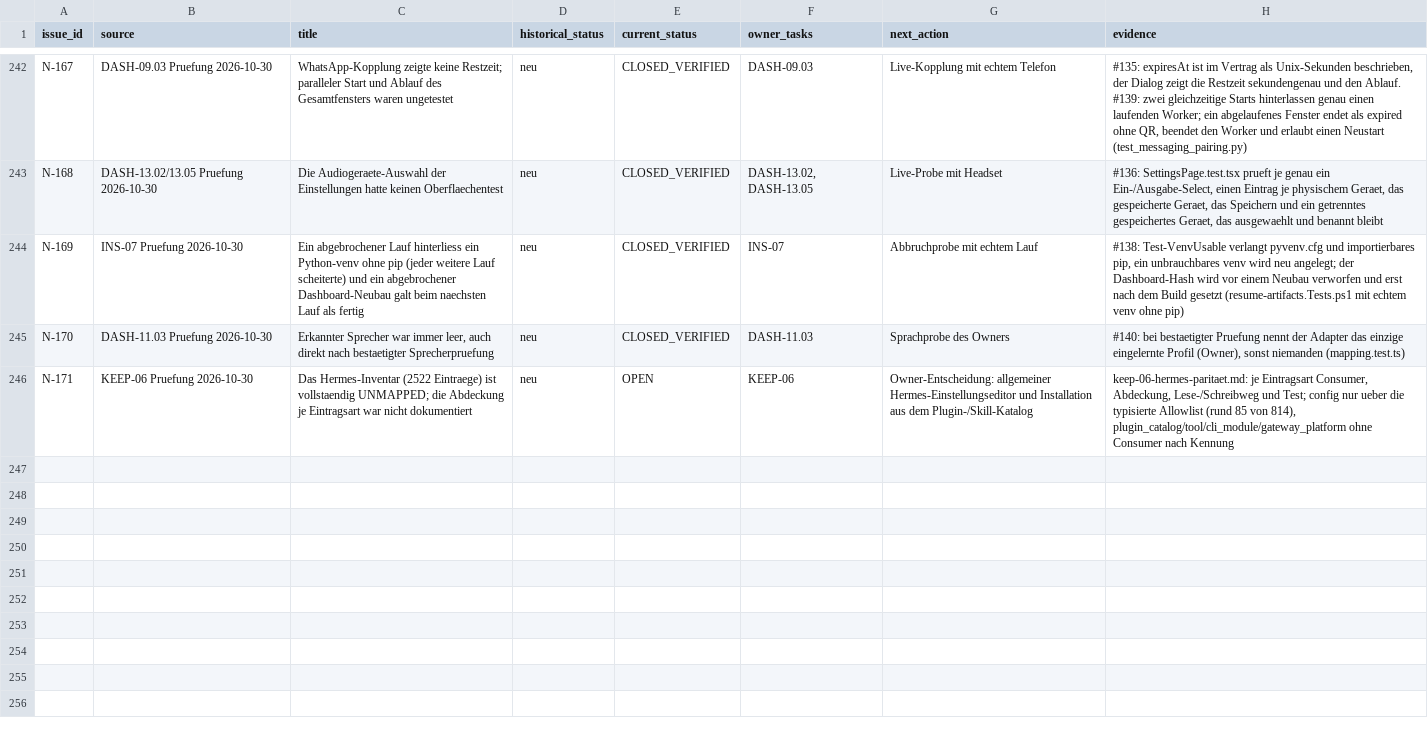
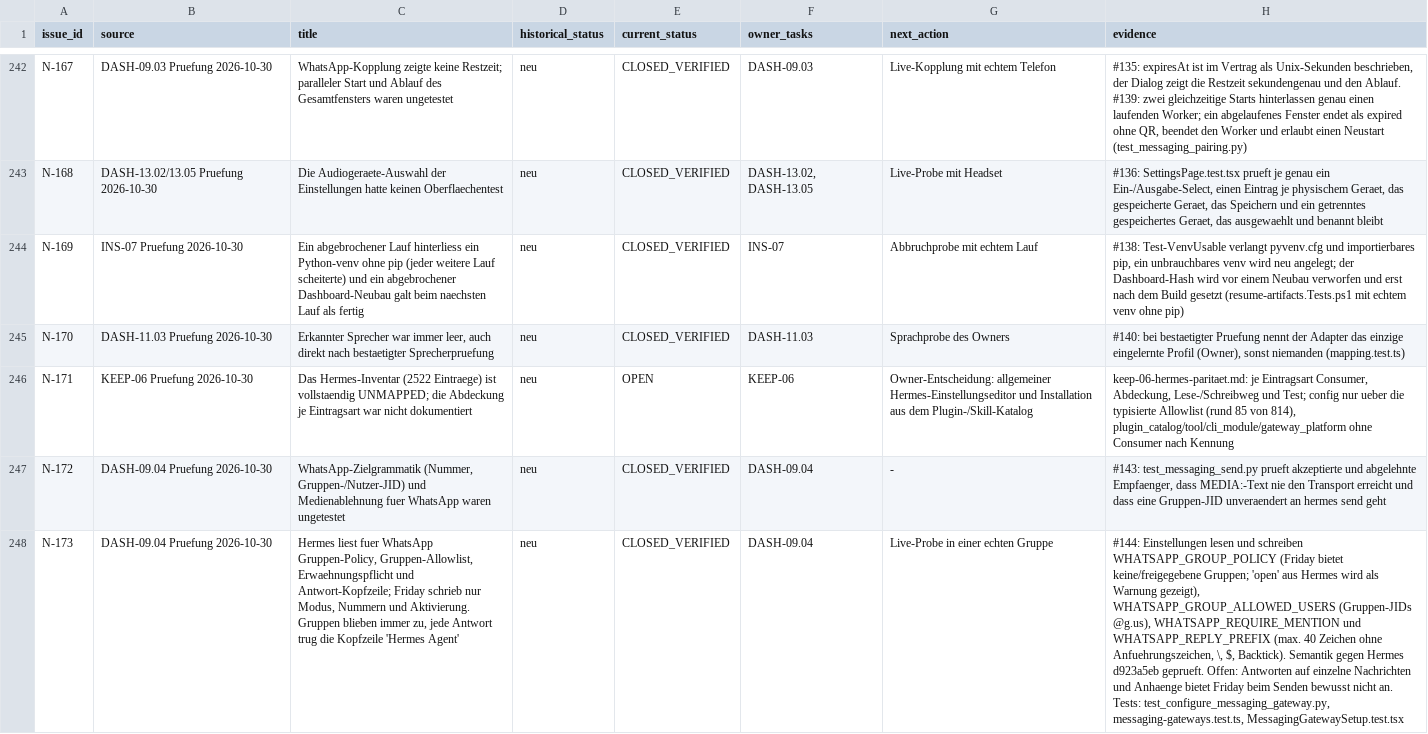
Before and after one commit to rogueki/rogue-friday, a CSV file: docs/agent-work/finalization/issue-ledger.csv, drawn as a sheet; only a part is shown, gaps mark what is left out; the diff names each change by its address in the sheet, - before the commit and + after, or states it on an @@ line.

```diff
--- a/docs/agent-work/finalization/issue-ledger.csv
+++ b/docs/agent-work/finalization/issue-ledger.csv
+row 247: N-172 | DASH-09.04 Pruefung 2026-10-30 | WhatsApp-Zielgrammatik (Nummer, Gruppen-/Nutzer-JID) und Medienablehnung fuer WhatsApp waren ungetestet | neu | CLOSED_VERIFIED | DASH-09.04 | - | #143: test_messaging_send.py prueft akzeptierte und abgelehnte Empfaenger, dass MEDIA:-Text nie den Transport erreicht und dass eine Gruppen-JID unveraendert an hermes send geht
+row 248: N-173 | DASH-09.04 Pruefung 2026-10-30 | Hermes liest fuer WhatsApp Gruppen-Policy, Gruppen-Allowlist, Erwaehnungspflicht und Antwort-Kopfzeile; Friday schrieb nur Modus, Nummern und Aktivierung. Gruppen blieben immer zu, jede Antwort trug die Kopfzeile 'Hermes Agent' | neu | CLOSED_VERIFIED | DASH-09.04 | Live-Probe in einer echten Gruppe | #144: Einstellungen lesen und schreiben WHATSAPP_GROUP_POLICY (Friday bietet keine/freigegebene Gruppen; 'open' aus Hermes wird als Warnung gezeigt), WHATSAPP_GROUP_ALLOWED_USERS (Gruppen-JIDs @g.us), WHATSAPP_REQUIRE_MENTION und WHATSAPP_REPLY_PREFIX (max. 40 Zeichen ohne Anfuehrungszeichen, \, $, Backtick). Semantik gegen Hermes d923a5eb geprueft. Offen: Antworten auf einzelne Nachrichten und Anhaenge bietet Friday beim Senden bewusst nicht an. Tests: test_configure_messaging_gateway.py, messaging-gateways.test.ts, MessagingGatewaySetup.test.tsx
```
Also changed, not shown: 1 other file.
